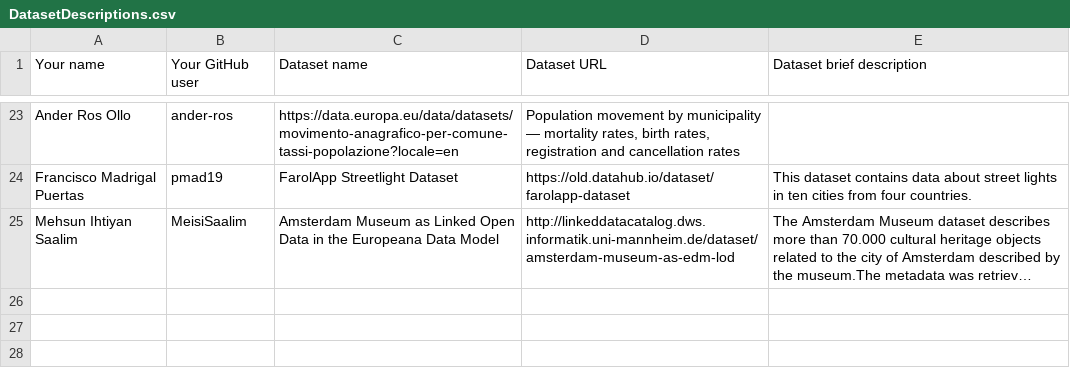
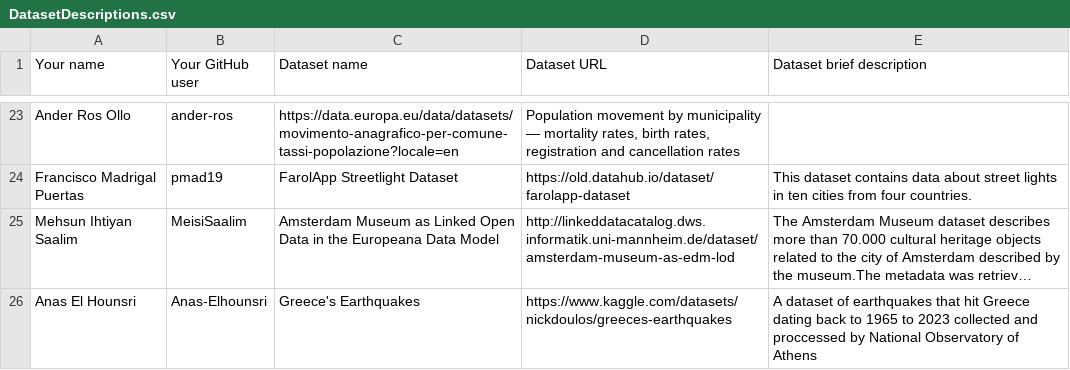
Before and after one commit to FacultadInformatica-LinkedData/Curso2023-2024-ODKG, a CSV file: Assignment1/DatasetDescriptions.csv, drawn as a sheet; only a part is shown, gaps mark what is left out; long unchanged cells end in …; the diff names each change by its address in the sheet, - before the commit and + after, or states it on an @@ line.

Commit message:
The initial commit of assignment 1

```diff
--- a/Assignment1/DatasetDescriptions.csv
+++ b/Assignment1/DatasetDescriptions.csv
+row 26: Anas El Hounsri | Anas-Elhounsri | Greece's Earthquakes | https://www.kaggle.com/datasets/nickdoulos/greeces-earthquakes | A dataset of earthquakes that hit Greece dating back to 1965 to 2023 collected and proccessed by National Observatory of Athens
```
